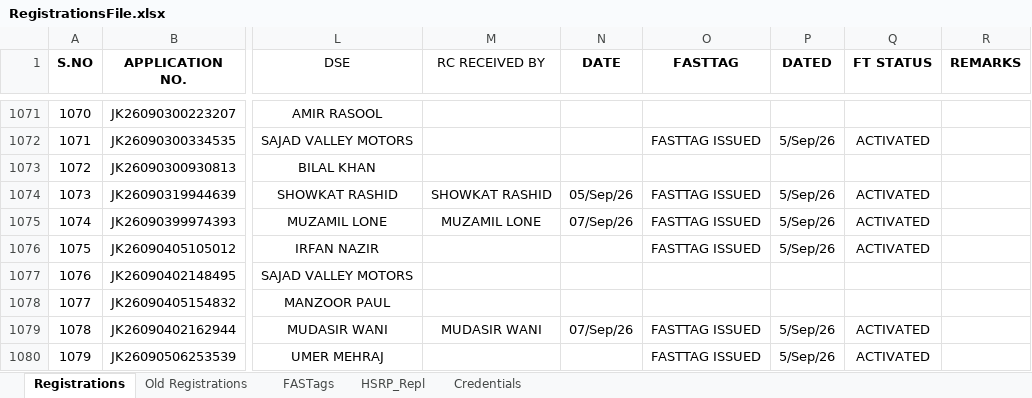
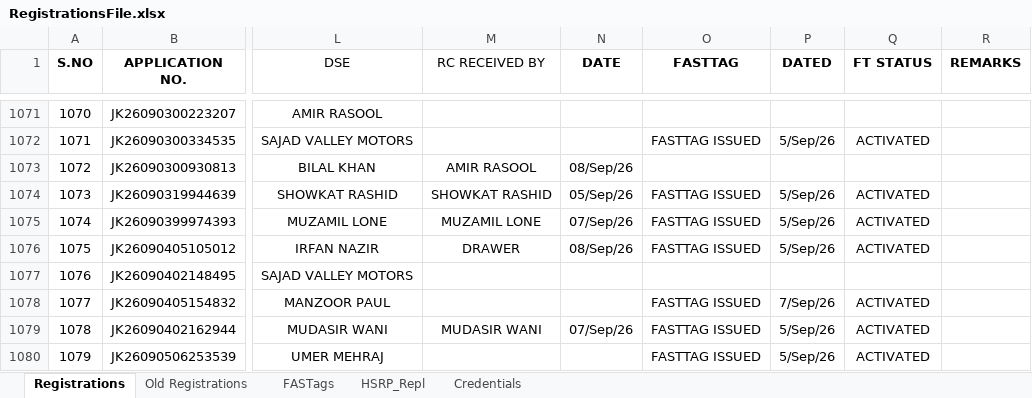
Before and after one commit to adilahmadsofi-ck/Documents, an Excel workbook: RegistrationsFile.xlsx, sheet Registrations, drawn as a sheet; only a part is shown, gaps mark what is left out; values as stored, in another font and other column widths than the file's, no borders; conditional formats and table styles not drawn; the diff covers the shown part only; the diff names each change by its address in the sheet, - before the commit and + after, or states it on an @@ line.

```diff
--- a/RegistrationsFile.xlsx (sheet Registrations)
+++ b/RegistrationsFile.xlsx (sheet Registrations)
-M1073 (RC RECEIVED BY): (empty)
+M1073 (RC RECEIVED BY): AMIR RASOOL
-N1073 (DATE): (empty)
+N1073 (DATE): 08/Sep/26
-M1076 (RC RECEIVED BY): (empty)
+M1076 (RC RECEIVED BY): DRAWER
-N1076 (DATE): (empty)
+N1076 (DATE): 08/Sep/26
-O1078 (FASTTAG): (empty)
+O1078 (FASTTAG): FASTTAG ISSUED
-P1078 (DATED): (empty)
+P1078 (DATED): 7/Sep/26
-Q1078 (FT STATUS): (empty)
+Q1078 (FT STATUS): ACTIVATED
```
Also changed, not shown: 29 edited cells elsewhere in this sheet, sheet FASTags, DealerRegistrations.xlsx, RTO AMOUNT CALCULATOR.xlsx, 1 other file.
